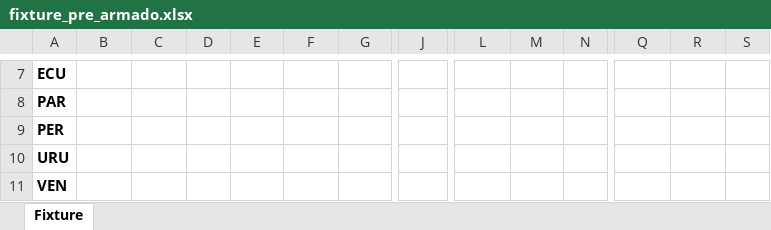
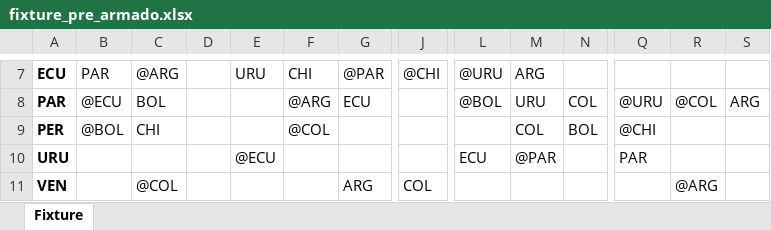
Before and after one commit to cmmd13/Fixture-Playoffs-America-Cup, an Excel workbook: fixture_pre_armado.xlsx, sheet Fixture, drawn as a sheet; only a part is shown, gaps mark what is left out; values as stored, in another font and other column widths than the file's, no borders; the diff covers the shown part only; the diff names each change by its address in the sheet, - before the commit and + after, or states it on an @@ line.

```diff
--- a/fixture_pre_armado.xlsx (sheet Fixture)
+++ b/fixture_pre_armado.xlsx (sheet Fixture)
-B7: (empty)
+B7: PAR
-C7: (empty)
+C7: @ARG
-E7: (empty)
+E7: URU
-F7: (empty)
+F7: CHI
-G7: (empty)
+G7: @PAR
-J7: (empty)
+J7: @CHI
-L7: (empty)
+L7: @URU
-M7: (empty)
+M7: ARG
-B8: (empty)
+B8: @ECU
-C8: (empty)
+C8: BOL
-F8: (empty)
+F8: @ARG
-G8: (empty)
+G8: ECU
-L8: (empty)
+L8: @BOL
-M8: (empty)
+M8: URU
-N8: (empty)
+N8: COL
-Q8: (empty)
+Q8: @URU
-R8: (empty)
+R8: @COL
-S8: (empty)
+S8: ARG
-B9: (empty)
+B9: @BOL
-C9: (empty)
+C9: CHI
-F9: (empty)
+F9: @COL
-M9: (empty)
+M9: COL
-N9: (empty)
+N9: BOL
-Q9: (empty)
+Q9: @CHI
-E10: (empty)
+E10: @ECU
-L10: (empty)
+L10: ECU
-M10: (empty)
+M10: @PAR
-Q10: (empty)
+Q10: PAR
-C11: (empty)
+C11: @COL
-G11: (empty)
+G11: ARG
-J11: (empty)
+J11: COL
-R11: (empty)
+R11: @ARG
```
Also changed, not shown: 28 edited cells elsewhere in this sheet, 1 other file.
